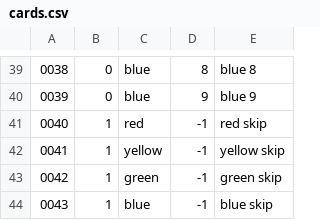
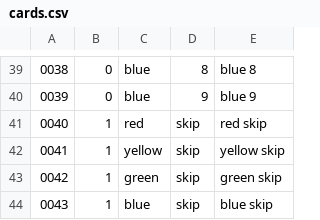
Before and after one commit to thejimbo27/untitled-discord-bot, a CSV file: data/cards.csv, drawn as a sheet; only a part is shown, gaps mark what is left out.

Commit message:
cards must match value or face when played

```diff
--- a/data/cards.csv
+++ b/data/cards.csv
@@ -40,5 +40,5 @@
 0039,0,blue,9,blue 9
-0040,1,red,-1,red skip
-0041,1,yellow,-1,yellow skip
-0042,1,green,-1,green skip
-0043,1,blue,-1,blue skip
+0040,1,red,skip,red skip
+0041,1,yellow,skip,yellow skip
+0042,1,green,skip,green skip
+0043,1,blue,skip,blue skip
```
Also changed, not shown: 1 other file.
